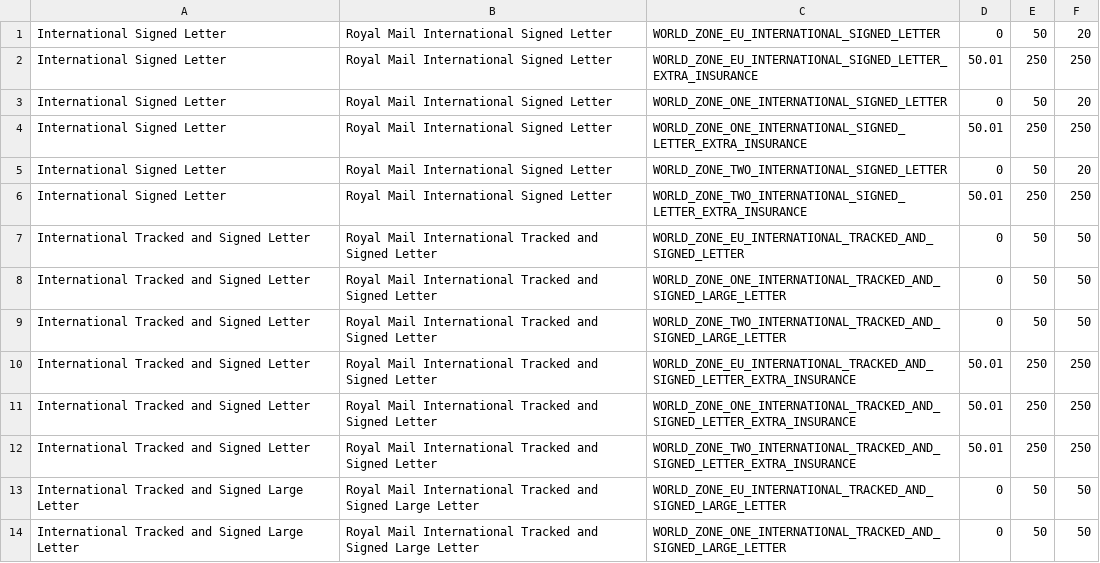
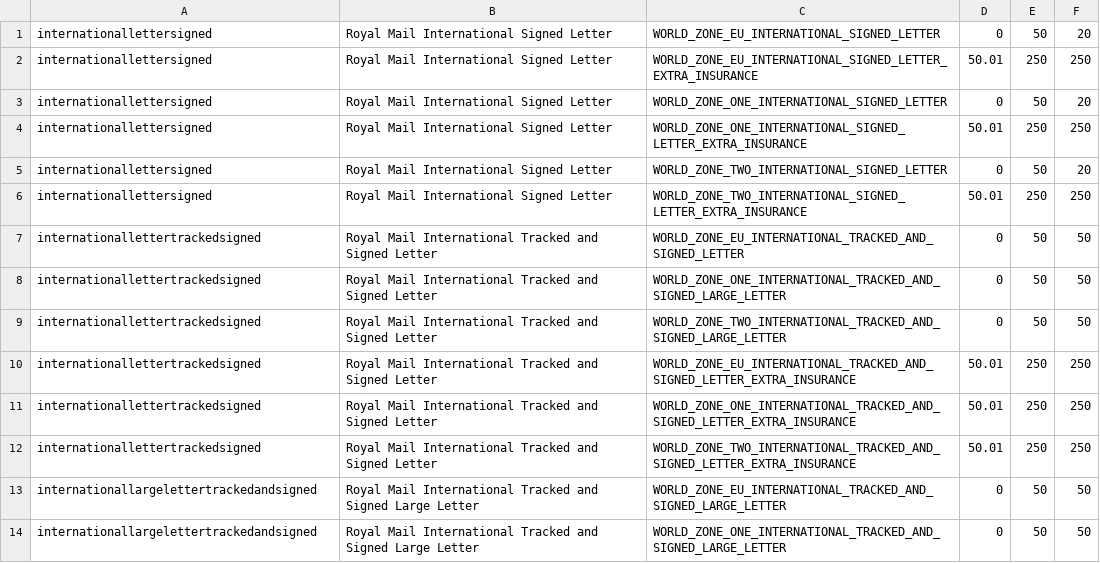
Before and after one commit to meanbee/royalmail-php-library, a CSV file: data/5_cleanNameToMethod.csv, drawn as a sheet; only a part is shown; the diff covers the shown part only.

```diff
--- a/data/5_cleanNameToMethod.csv
+++ b/data/5_cleanNameToMethod.csv
@@ -1,14 +1,14 @@
-"International Signed Letter","Royal Mail International Signed Letter",WORLD_ZONE_EU_INTERNATIONAL_SIGNED_LETTER,0,50,20
-"International Signed Letter","Royal Mail International Signed Letter",WORLD_ZONE_EU_INTERNATIONAL_SIGNED_LETTER_EXTRA_INSURANCE,50.01,250,250
-"International Signed Letter","Royal Mail International Signed Letter",WORLD_ZONE_ONE_INTERNATIONAL_SIGNED_LETTER,0,50,20
-"International Signed Letter","Royal Mail International Signed Letter",WORLD_ZONE_ONE_INTERNATIONAL_SIGNED_LETTER_EXTRA_INSURANCE,50.01,250,250
-"International Signed Letter","Royal Mail International Signed Letter",WORLD_ZONE_TWO_INTERNATIONAL_SIGNED_LETTER,0,50,20
-"International Signed Letter","Royal Mail International Signed Letter",WORLD_ZONE_TWO_INTERNATIONAL_SIGNED_LETTER_EXTRA_INSURANCE,50.01,250,250
-"International Tracked and Signed Letter","Royal Mail International Tracked and Signed Letter",WORLD_ZONE_EU_INTERNATIONAL_TRACKED_AND_SIGNED_LETTER,0,50,50
-"International Tracked and Signed Letter","Royal Mail International Tracked and Signed Letter",WORLD_ZONE_ONE_INTERNATIONAL_TRACKED_AND_SIGNED_LARGE_LETTER,0,50,50
-"International Tracked and Signed Letter","Royal Mail International Tracked and Signed Letter",WORLD_ZONE_TWO_INTERNATIONAL_TRACKED_AND_SIGNED_LARGE_LETTER,0,50,50
-"International Tracked and Signed Letter","Royal Mail International Tracked and Signed Letter",WORLD_ZONE_EU_INTERNATIONAL_TRACKED_AND_SIGNED_LETTER_EXTRA_INSURANCE,50.01,250,250
-"International Tracked and Signed Letter","Royal Mail International Tracked and Signed Letter",WORLD_ZONE_ONE_INTERNATIONAL_TRACKED_AND_SIGNED_LETTER_EXTRA_INSURANCE,50.01,250,250
-"International Tracked and Signed Letter","Royal Mail International Tracked and Signed Letter",WORLD_ZONE_TWO_INTERNATIONAL_TRACKED_AND_SIGNED_LETTER_EXTRA_INSURANCE,50.01,250,250
-"International Tracked and Signed Large Letter","Royal Mail International Tracked and Signed Large Letter",WORLD_ZONE_EU_INTERNATIONAL_TRACKED_AND_SIGNED_LARGE_LETTER,0,50,50
-"International Tracked and Signed Large Letter","Royal Mail International Tracked and Signed Large Letter",WORLD_ZONE_ONE_INTERNATIONAL_TRACKED_AND_SIGNED_LARGE_LETTER,0,50,50
+"internationallettersigned","Royal Mail International Signed Letter",WORLD_ZONE_EU_INTERNATIONAL_SIGNED_LETTER,0,50,20
+"internationallettersigned","Royal Mail International Signed Letter",WORLD_ZONE_EU_INTERNATIONAL_SIGNED_LETTER_EXTRA_INSURANCE,50.01,250,250
+"internationallettersigned","Royal Mail International Signed Letter",WORLD_ZONE_ONE_INTERNATIONAL_SIGNED_LETTER,0,50,20
+"internationallettersigned","Royal Mail International Signed Letter",WORLD_ZONE_ONE_INTERNATIONAL_SIGNED_LETTER_EXTRA_INSURANCE,50.01,250,250
+"internationallettersigned","Royal Mail International Signed Letter",WORLD_ZONE_TWO_INTERNATIONAL_SIGNED_LETTER,0,50,20
+"internationallettersigned","Royal Mail International Signed Letter",WORLD_ZONE_TWO_INTERNATIONAL_SIGNED_LETTER_EXTRA_INSURANCE,50.01,250,250
+"internationallettertrackedsigned","Royal Mail International Tracked and Signed Letter",WORLD_ZONE_EU_INTERNATIONAL_TRACKED_AND_SIGNED_LETTER,0,50,50
+"internationallettertrackedsigned","Royal Mail International Tracked and Signed Letter",WORLD_ZONE_ONE_INTERNATIONAL_TRACKED_AND_SIGNED_LARGE_LETTER,0,50,50
+"internationallettertrackedsigned","Royal Mail International Tracked and Signed Letter",WORLD_ZONE_TWO_INTERNATIONAL_TRACKED_AND_SIGNED_LARGE_LETTER,0,50,50
+"internationallettertrackedsigned","Royal Mail International Tracked and Signed Letter",WORLD_ZONE_EU_INTERNATIONAL_TRACKED_AND_SIGNED_LETTER_EXTRA_INSURANCE,50.01,250,250
+"internationallettertrackedsigned","Royal Mail International Tracked and Signed Letter",WORLD_ZONE_ONE_INTERNATIONAL_TRACKED_AND_SIGNED_LETTER_EXTRA_INSURANCE,50.01,250,250
+"internationallettertrackedsigned","Royal Mail International Tracked and Signed Letter",WORLD_ZONE_TWO_INTERNATIONAL_TRACKED_AND_SIGNED_LETTER_EXTRA_INSURANCE,50.01,250,250
+"internationallargelettertrackedandsigned","Royal Mail International Tracked and Signed Large Letter",WORLD_ZONE_EU_INTERNATIONAL_TRACKED_AND_SIGNED_LARGE_LETTER,0,50,50
+"internationallargelettertrackedandsigned","Royal Mail International Tracked and Signed Large Letter",WORLD_ZONE_ONE_INTERNATIONAL_TRACKED_AND_SIGNED_LARGE_LETTER,0,50,50
```
Also changed, not shown: 15 added rows, 1 removed row and 17 edited cells elsewhere in this file, data/2_zoneToDeliveryMethod.csv, data/3_deliveryMethodMeta.csv, 5 other files.
